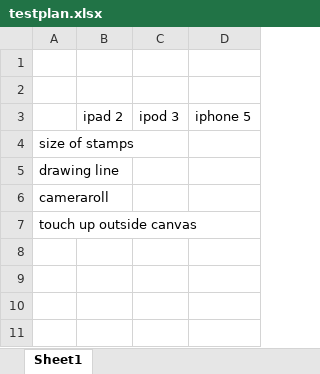
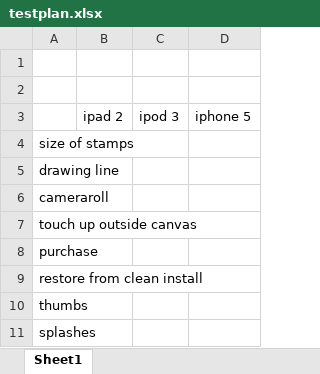
Before and after one commit to slowsteps/horsecoloring, an Excel workbook: testplan.xlsx, sheet Sheet1, drawn as a sheet; values as stored, in another font and other column widths than the file's, no borders; the diff names each change by its address in the sheet, - before the commit and + after, or states it on an @@ line.

```diff
--- a/testplan.xlsx (sheet Sheet1)
+++ b/testplan.xlsx (sheet Sheet1)
+row 8: purchase
+row 9: restore from clean install
+row 10: thumbs
+row 11: splashes
```
Also changed, not shown: 28 other files.
